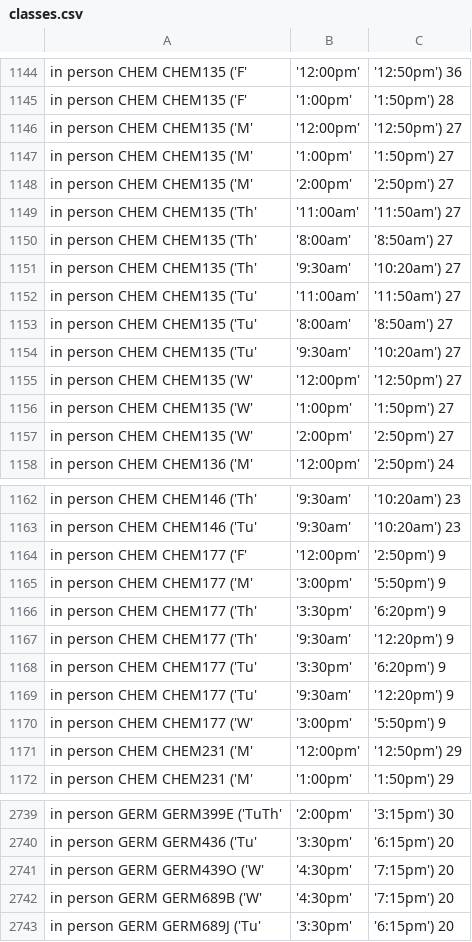
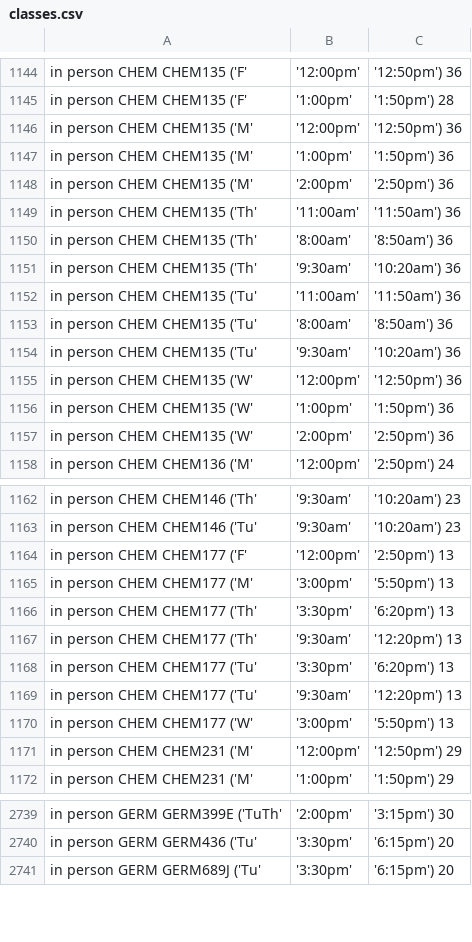
Before and after one commit to ethan-schaffer/UMD-Online-Course-Info, a CSV file: src/output/classes.csv, drawn as a sheet; only a part is shown, gaps mark what is left out; the diff covers the shown part only.

```diff
--- a/src/output/classes.csv
+++ b/src/output/classes.csv
@@ -1145,14 +1145,14 @@ in person	CHEM	CHEM135	('F', '12:00pm', '12:50pm')	36
 in person	CHEM	CHEM135	('F', '1:00pm', '1:50pm')	28
-in person	CHEM	CHEM135	('M', '12:00pm', '12:50pm')	27
-in person	CHEM	CHEM135	('M', '1:00pm', '1:50pm')	27
-in person	CHEM	CHEM135	('M', '2:00pm', '2:50pm')	27
-in person	CHEM	CHEM135	('Th', '11:00am', '11:50am')	27
-in person	CHEM	CHEM135	('Th', '8:00am', '8:50am')	27
-in person	CHEM	CHEM135	('Th', '9:30am', '10:20am')	27
-in person	CHEM	CHEM135	('Tu', '11:00am', '11:50am')	27
-in person	CHEM	CHEM135	('Tu', '8:00am', '8:50am')	27
-in person	CHEM	CHEM135	('Tu', '9:30am', '10:20am')	27
-in person	CHEM	CHEM135	('W', '12:00pm', '12:50pm')	27
-in person	CHEM	CHEM135	('W', '1:00pm', '1:50pm')	27
-in person	CHEM	CHEM135	('W', '2:00pm', '2:50pm')	27
+in person	CHEM	CHEM135	('M', '12:00pm', '12:50pm')	36
+in person	CHEM	CHEM135	('M', '1:00pm', '1:50pm')	36
+in person	CHEM	CHEM135	('M', '2:00pm', '2:50pm')	36
+in person	CHEM	CHEM135	('Th', '11:00am', '11:50am')	36
+in person	CHEM	CHEM135	('Th', '8:00am', '8:50am')	36
+in person	CHEM	CHEM135	('Th', '9:30am', '10:20am')	36
+in person	CHEM	CHEM135	('Tu', '11:00am', '11:50am')	36
+in person	CHEM	CHEM135	('Tu', '8:00am', '8:50am')	36
+in person	CHEM	CHEM135	('Tu', '9:30am', '10:20am')	36
+in person	CHEM	CHEM135	('W', '12:00pm', '12:50pm')	36
+in person	CHEM	CHEM135	('W', '1:00pm', '1:50pm')	36
+in person	CHEM	CHEM135	('W', '2:00pm', '2:50pm')	36
 in person	CHEM	CHEM136	('M', '12:00pm', '2:50pm')	24
@@ -1163,9 +1163,9 @@ in person	CHEM	CHEM146	('Th', '9:30am', '10:20am')	23
 in person	CHEM	CHEM146	('Tu', '9:30am', '10:20am')	23
-in person	CHEM	CHEM177	('F', '12:00pm', '2:50pm')	9
-in person	CHEM	CHEM177	('M', '3:00pm', '5:50pm')	9
-in person	CHEM	CHEM177	('Th', '3:30pm', '6:20pm')	9
-in person	CHEM	CHEM177	('Th', '9:30am', '12:20pm')	9
-in person	CHEM	CHEM177	('Tu', '3:30pm', '6:20pm')	9
-in person	CHEM	CHEM177	('Tu', '9:30am', '12:20pm')	9
-in person	CHEM	CHEM177	('W', '3:00pm', '5:50pm')	9
+in person	CHEM	CHEM177	('F', '12:00pm', '2:50pm')	13
+in person	CHEM	CHEM177	('M', '3:00pm', '5:50pm')	13
+in person	CHEM	CHEM177	('Th', '3:30pm', '6:20pm')	13
+in person	CHEM	CHEM177	('Th', '9:30am', '12:20pm')	13
+in person	CHEM	CHEM177	('Tu', '3:30pm', '6:20pm')	13
+in person	CHEM	CHEM177	('Tu', '9:30am', '12:20pm')	13
+in person	CHEM	CHEM177	('W', '3:00pm', '5:50pm')	13
 in person	CHEM	CHEM231	('M', '12:00pm', '12:50pm')	29
@@ -2740,4 +2740,2 @@ in person	GERM	GERM399E	('TuTh', '2:00pm', '3:15pm')	30
 in person	GERM	GERM436	('Tu', '3:30pm', '6:15pm')	20
-in person	GERM	GERM439O	('W', '4:30pm', '7:15pm')	20
-in person	GERM	GERM689B	('W', '4:30pm', '7:15pm')	20
 in person	GERM	GERM689J	('Tu', '3:30pm', '6:15pm')	20
```
Also changed, not shown: 7 added rows, 5 removed rows and 35 edited cells elsewhere in this file, 1 other file.
